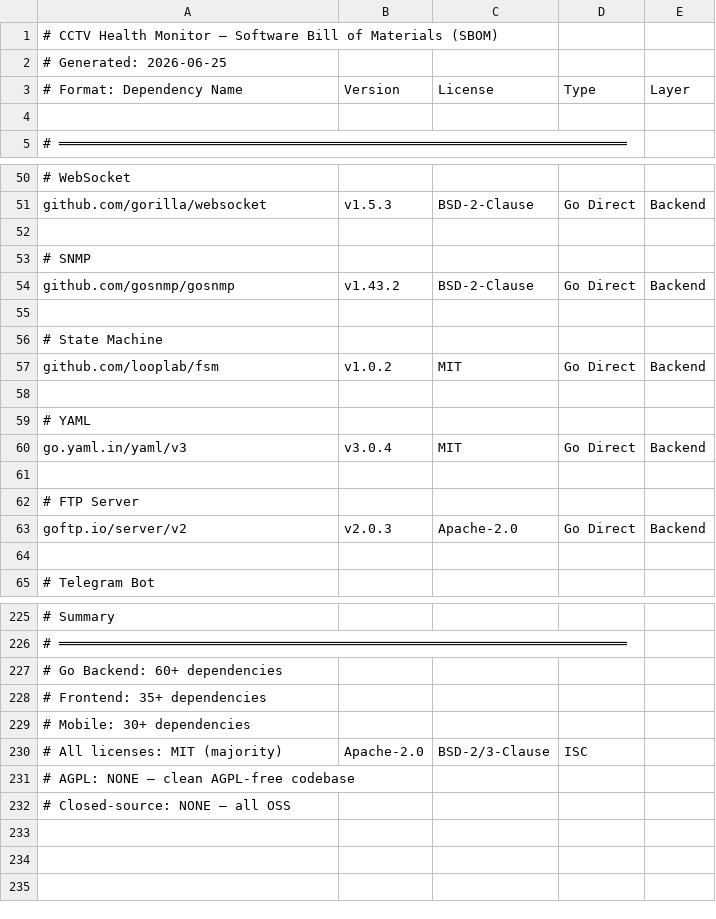
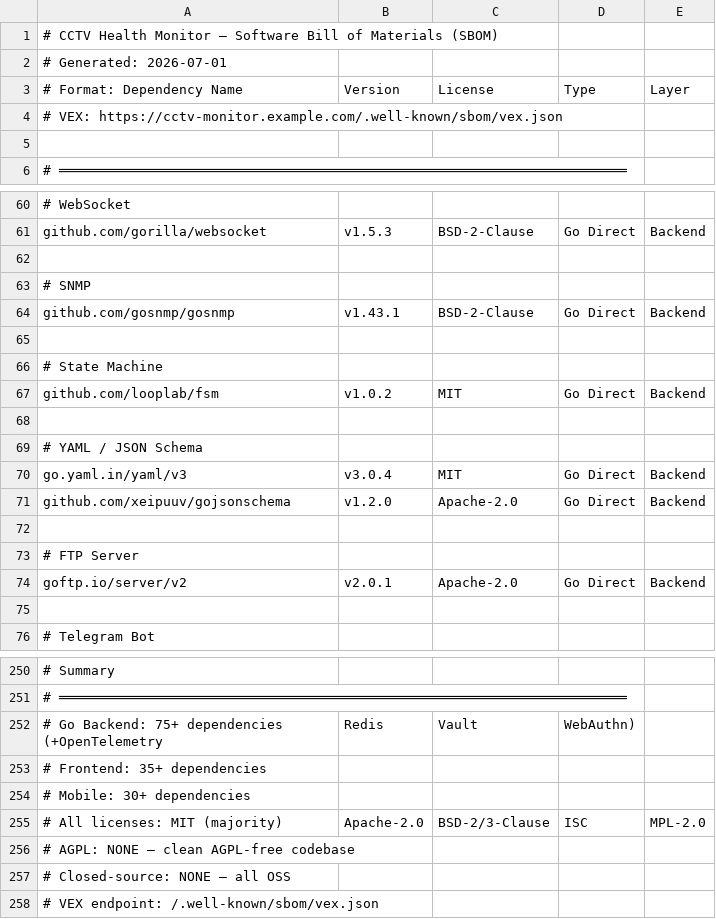
Before and after one commit to viruz2701/cctv-monitoring, a CSV file: docs/compliance/sbom.csv, drawn as a sheet; only a part is shown, gaps mark what is left out; removed rows and columns are numbered as before the commit, all else as after; the diff covers the shown part only; the diff names each change by its address in the sheet, - before the commit and + after, or states it on an @@ line.

```diff
--- a/docs/compliance/sbom.csv
+++ b/docs/compliance/sbom.csv
-A2: # Generated: 2026-06-25
+A2: # Generated: 2026-07-01
+row 4: # VEX: https://cctv-monitor.example.com/.well-known/sbom/vex.json
-B64: v1.43.2
+B64: v1.43.1
-A69: # YAML
+A69: # YAML / JSON Schema
+row 71: github.com/xeipuuv/gojsonschema | v1.2.0 | Apache-2.0 | Go Direct | Backend
-B74: v2.0.3
+B74: v2.0.1
-row 227: # Go Backend: 60+ dependencies
+row 252: # Go Backend: 75+ dependencies (+OpenTelemetry | Redis | Vault | WebAuthn)
-E255: (empty)
+E255: MPL-2.0
+row 258: # VEX endpoint: /.well-known/sbom/vex.json
```
Also changed, not shown: 23 added rows and 8 edited cells elsewhere in this file, 5 other files.
